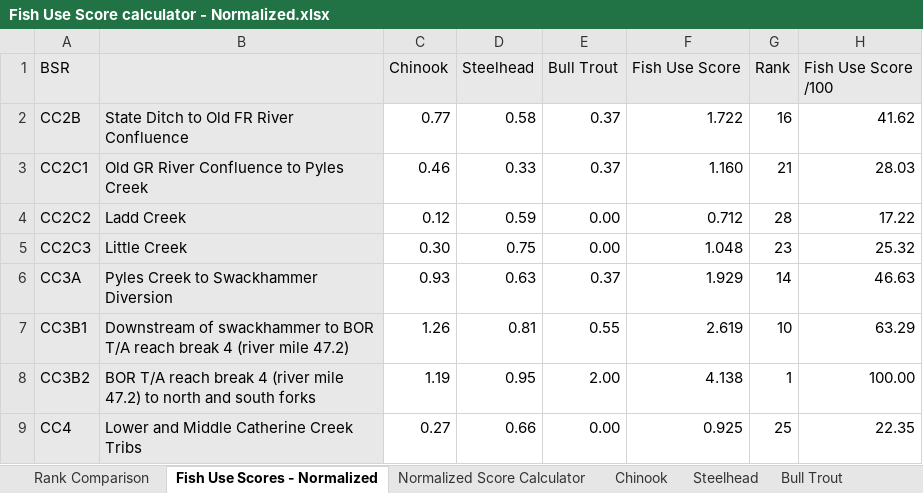
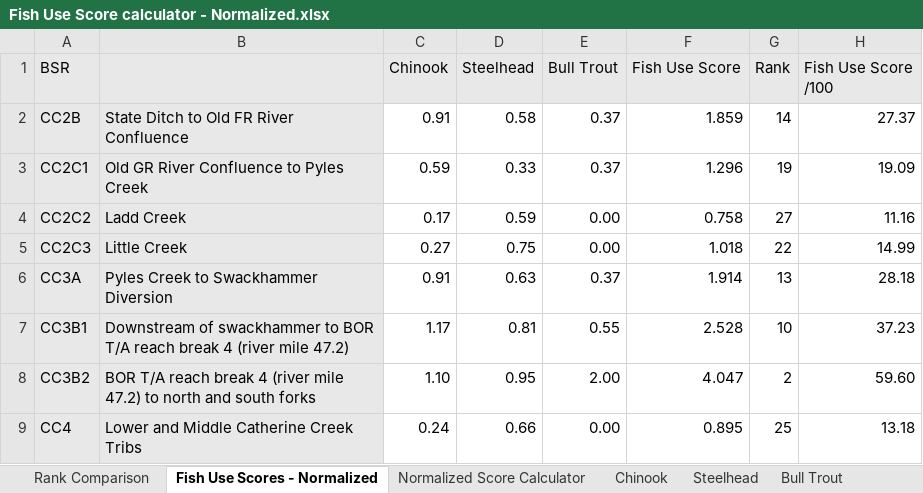
Before and after one commit to atdunwoody/atlas_lvl1-2_scoring_webapp, an Excel workbook: data/inputs/Original Excel/Fish Use Score calculator - Normalized.xlsx, sheet Fish Use Scores - Normalized, drawn as a sheet; only a part is shown; values as stored, in another font and other column widths than the file's, no borders; charts and pictures and conditional formats not drawn; the diff covers the shown part only; the diff names each change by its address in the sheet, - before the commit and + after, or states it on an @@ line.

Commit message:
Updated definitions and new fish use score csv

```diff
--- a/data/inputs/Original Excel/Fish Use Score calculator - Normalized.xlsx (sheet Fish Use Scores - Normalized)
+++ b/data/inputs/Original Excel/Fish Use Score calculator - Normalized.xlsx (sheet Fish Use Scores - Normalized)
-C2: 0.77
+C2: 0.91
-F2: 1.722
+F2: 1.859
-G2: 16
+G2: 14
-H2: 41.62
+H2: 27.37
-C3: 0.46
+C3: 0.59
-F3: 1.160
+F3: 1.296
-G3: 21
+G3: 19
-H3: 28.03
+H3: 19.09
-C4: 0.12
+C4: 0.17
-F4: 0.712
+F4: 0.758
-G4: 28
+G4: 27
-H4: 17.22
+H4: 11.16
-C5: 0.30
+C5: 0.27
-F5: 1.048
+F5: 1.018
-G5: 23
+G5: 22
-H5: 25.32
+H5: 14.99
-C6: 0.93
+C6: 0.91
-F6: 1.929
+F6: 1.914
-G6: 14
+G6: 13
-H6: 46.63
+H6: 28.18
-C7: 1.26
+C7: 1.17
-F7: 2.619
+F7: 2.528
-H7: 63.29
+H7: 37.23
-C8: 1.19
+C8: 1.10
-F8: 4.138
+F8: 4.047
-G8: 1
+G8: 2
-H8: 100.00
+H8: 59.60
-C9: 0.27
+C9: 0.24
-F9: 0.925
+F9: 0.895
-H9: 22.35
+H9: 13.18
```
Also changed, not shown: 85 edited cells and cell formats elsewhere in this sheet, sheet Rank Comparison, sheet Normalized Score Calculator, sheet Migration Score Calcs, sheet Chinook, formulas that keep their value, charts or pictures, 17 other files.
